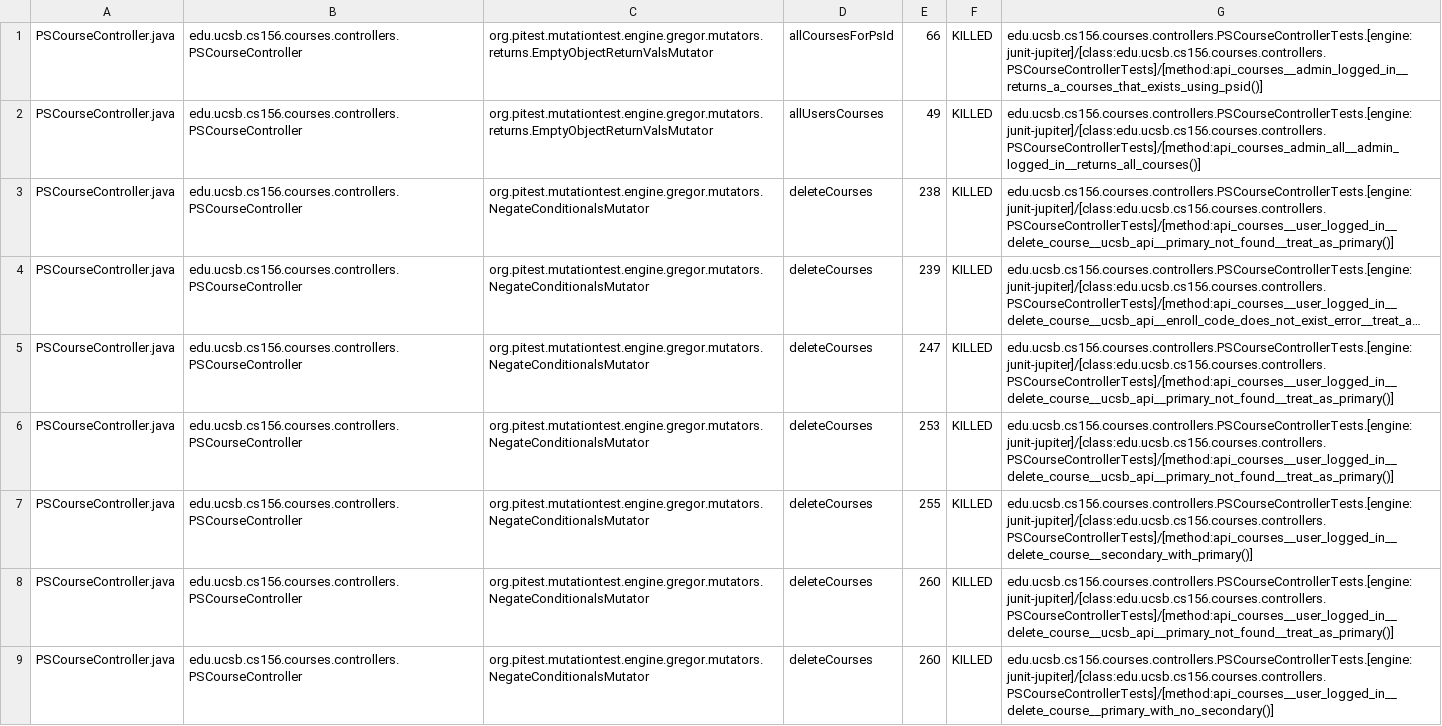
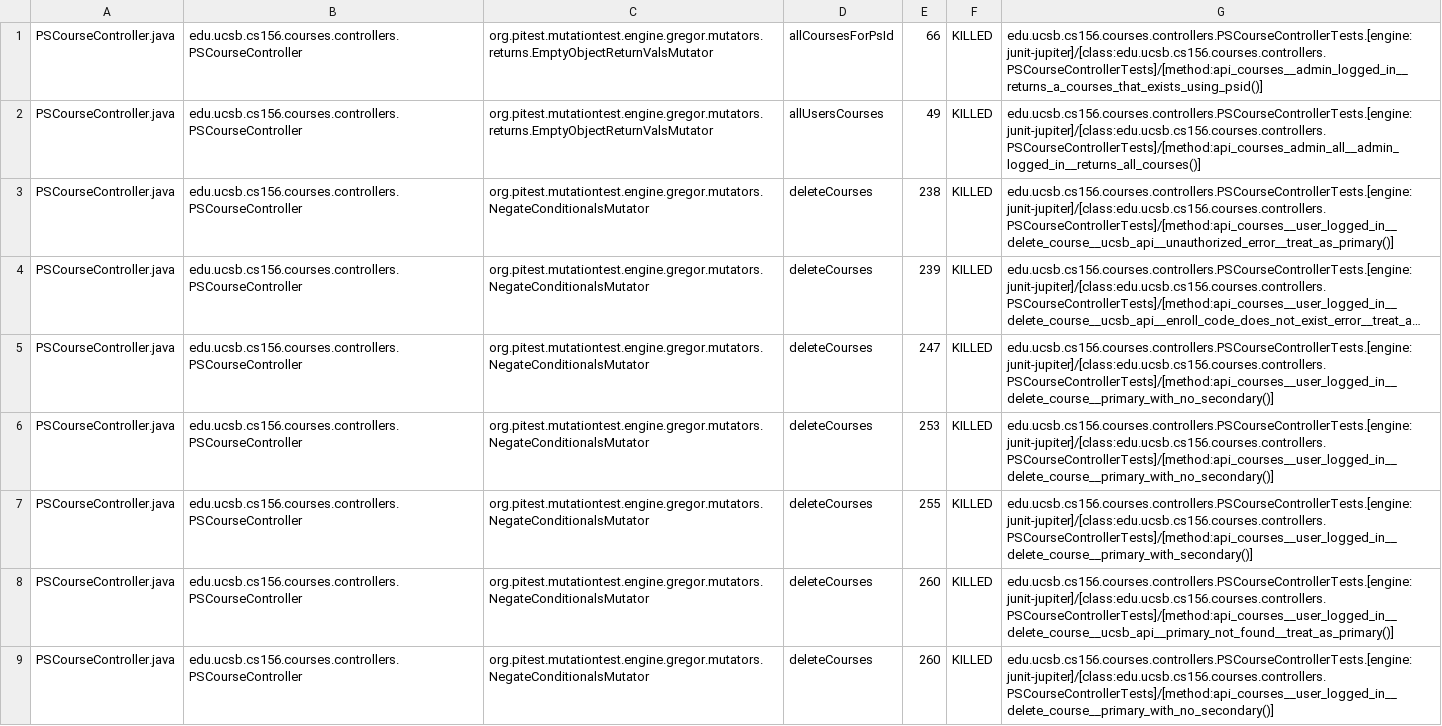
Before and after one commit to ucsb-cs156-f25/proj-courses-f25-01, a CSV file: prs/22/pitest/mutations.csv, drawn as a sheet; only a part is shown; long unchanged cells end in …; the diff covers the shown part only; the diff names each change by its address in the sheet, - before the commit and + after, or states it on an @@ line.

Commit message:
Deploying to gh-pages from @ ucsb-cs156-f25/proj-courses-f25-01@57ee202ca8776a85a56776bc38a7a56107fd9eaf 🚀

```diff
--- a/prs/22/pitest/mutations.csv
+++ b/prs/22/pitest/mutations.csv
-G3: edu.ucsb.cs156.courses.controllers.PSCourseControllerTests.[engine:junit-jupiter]/[class:edu.ucsb.cs156.courses.controllers.PSCourseControllerTests]/[method:api_courses__user_logged_in__delete_course__ucsb_api__primary_not_found__treat_as_primary()]
+G3: edu.ucsb.cs156.courses.controllers.PSCourseControllerTests.[engine:junit-jupiter]/[class:edu.ucsb.cs156.courses.controllers.PSCourseControllerTests]/[method:api_courses__user_logged_in__delete_course__ucsb_api__unauthorized_error__treat_as_primary()]
-G5:G6: edu.ucsb.cs156.courses.controllers.PSCourseControllerTests.[engine:junit-jupiter]/[class:edu.ucsb.cs156.courses.controllers.PSCourseControllerTests]/[method:api_courses__user_logged_in__delete_course__ucsb_api__primary_not_found__treat_as_primary()]
+G5:G6: edu.ucsb.cs156.courses.controllers.PSCourseControllerTests.[engine:junit-jupiter]/[class:edu.ucsb.cs156.courses.controllers.PSCourseControllerTests]/[method:api_courses__user_logged_in__delete_course__primary_with_no_secondary()]
-G7: edu.ucsb.cs156.courses.controllers.PSCourseControllerTests.[engine:junit-jupiter]/[class:edu.ucsb.cs156.courses.controllers.PSCourseControllerTests]/[method:api_courses__user_logged_in__delete_course__secondary_with_primary()]
+G7: edu.ucsb.cs156.courses.controllers.PSCourseControllerTests.[engine:junit-jupiter]/[class:edu.ucsb.cs156.courses.controllers.PSCourseControllerTests]/[method:api_courses__user_logged_in__delete_course__primary_with_secondary()]
```
Also changed, not shown: 59 edited cells elsewhere in this file, 50 other files.
